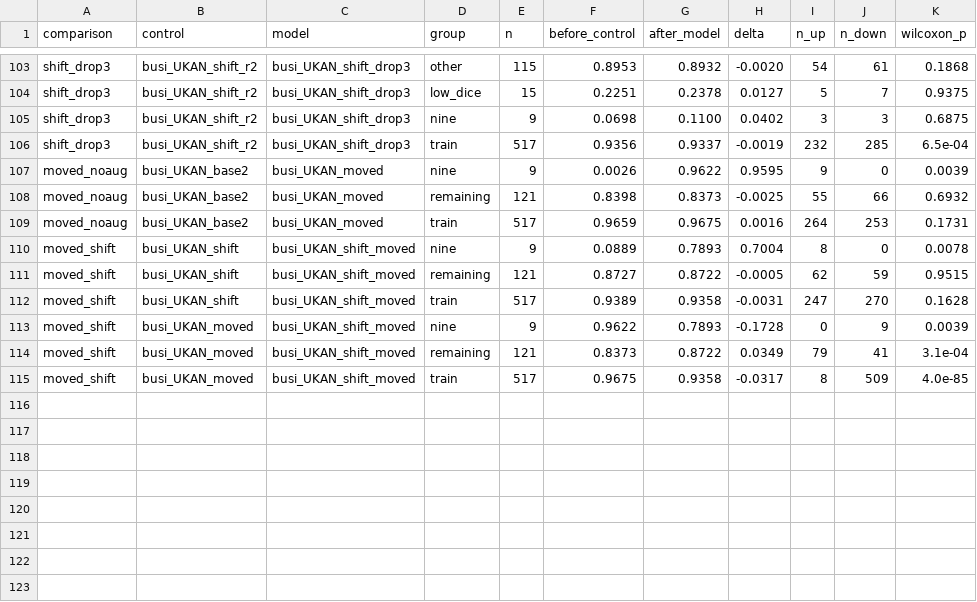
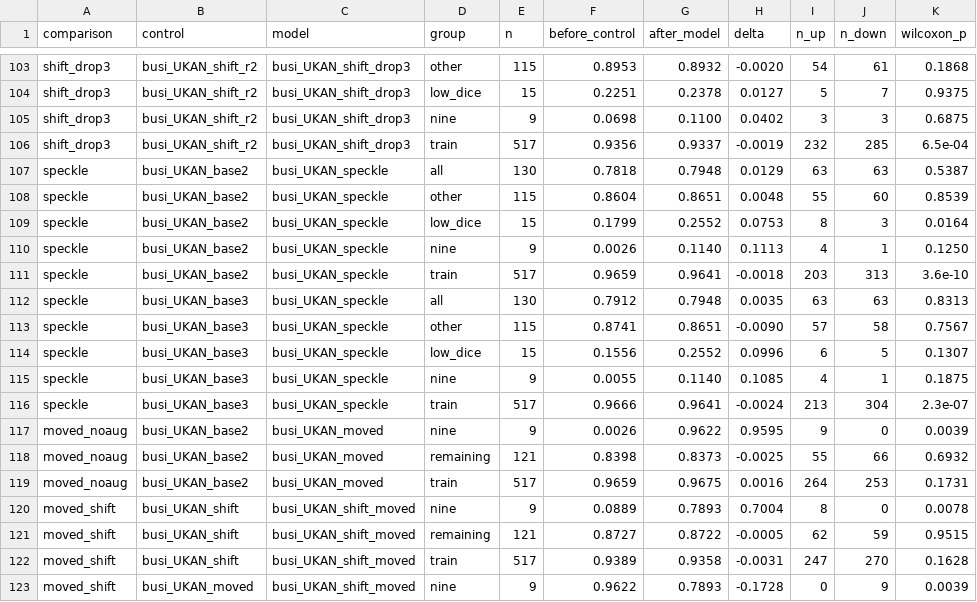
Before and after one commit to OwenWu930302/psi-discussion, a CSV file: busi/results/analysis/aug_BUSI_summary.csv, drawn as a sheet; only a part is shown, gaps mark what is left out; the shorter side is filled out with more unchanged rows; the diff names each change by its address in the sheet, - before the commit and + after, or states it on an @@ line.

```diff
--- a/busi/results/analysis/aug_BUSI_summary.csv
+++ b/busi/results/analysis/aug_BUSI_summary.csv
+row 107: speckle | busi_UKAN_base2 | busi_UKAN_speckle | all | 130 | 0.7818 | 0.7948 | 0.0129 | 63 | 63 | 0.5387
+row 108: speckle | busi_UKAN_base2 | busi_UKAN_speckle | other | 115 | 0.8604 | 0.8651 | 0.0048 | 55 | 60 | 0.8539
+row 109: speckle | busi_UKAN_base2 | busi_UKAN_speckle | low_dice | 15 | 0.1799 | 0.2552 | 0.0753 | 8 | 3 | 0.0164
+row 110: speckle | busi_UKAN_base2 | busi_UKAN_speckle | nine | 9 | 0.0026 | 0.1140 | 0.1113 | 4 | 1 | 0.1250
+row 111: speckle | busi_UKAN_base2 | busi_UKAN_speckle | train | 517 | 0.9659 | 0.9641 | -0.0018 | 203 | 313 | 3.6e-10
+row 112: speckle | busi_UKAN_base3 | busi_UKAN_speckle | all | 130 | 0.7912 | 0.7948 | 0.0035 | 63 | 63 | 0.8313
+row 113: speckle | busi_UKAN_base3 | busi_UKAN_speckle | other | 115 | 0.8741 | 0.8651 | -0.0090 | 57 | 58 | 0.7567
+row 114: speckle | busi_UKAN_base3 | busi_UKAN_speckle | low_dice | 15 | 0.1556 | 0.2552 | 0.0996 | 6 | 5 | 0.1307
+row 115: speckle | busi_UKAN_base3 | busi_UKAN_speckle | nine | 9 | 0.0055 | 0.1140 | 0.1085 | 4 | 1 | 0.1875
+row 116: speckle | busi_UKAN_base3 | busi_UKAN_speckle | train | 517 | 0.9666 | 0.9641 | -0.0024 | 213 | 304 | 2.3e-07
```
Also changed, not shown: busi/results/analysis/aug_BUSI_models.csv, busi/results/analysis/low_dice_BUSI_percase.csv, 14 other files.
